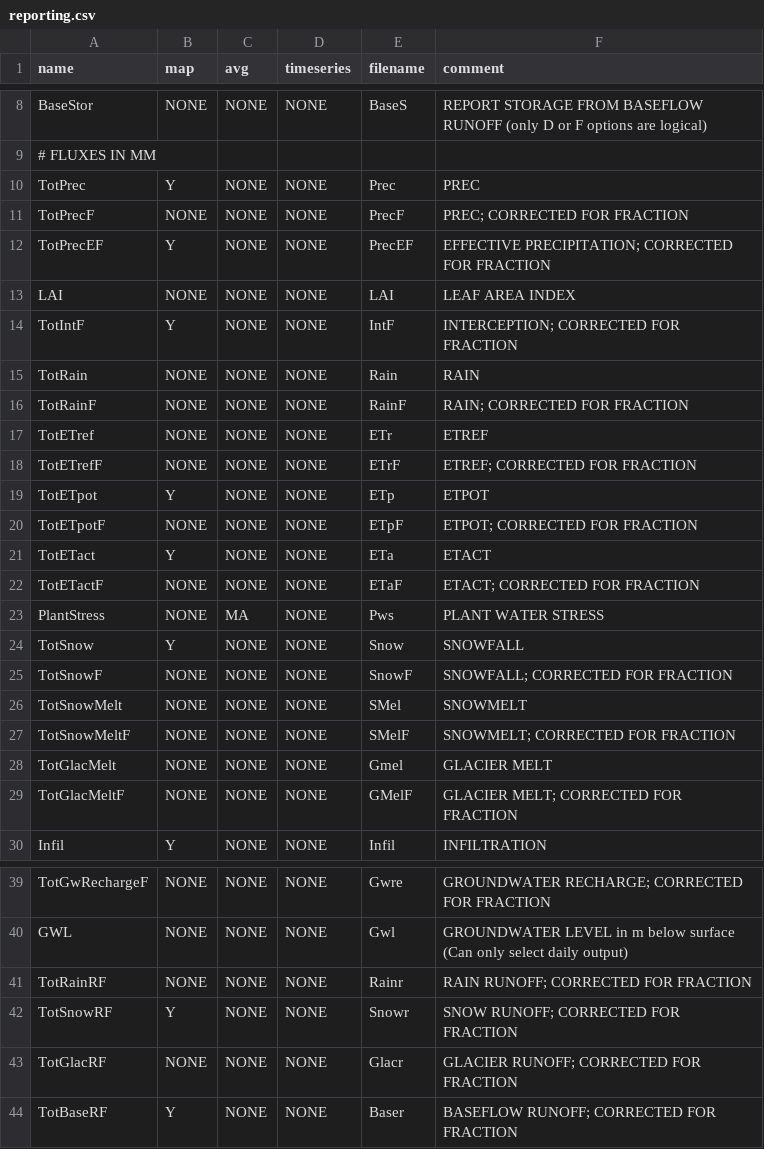
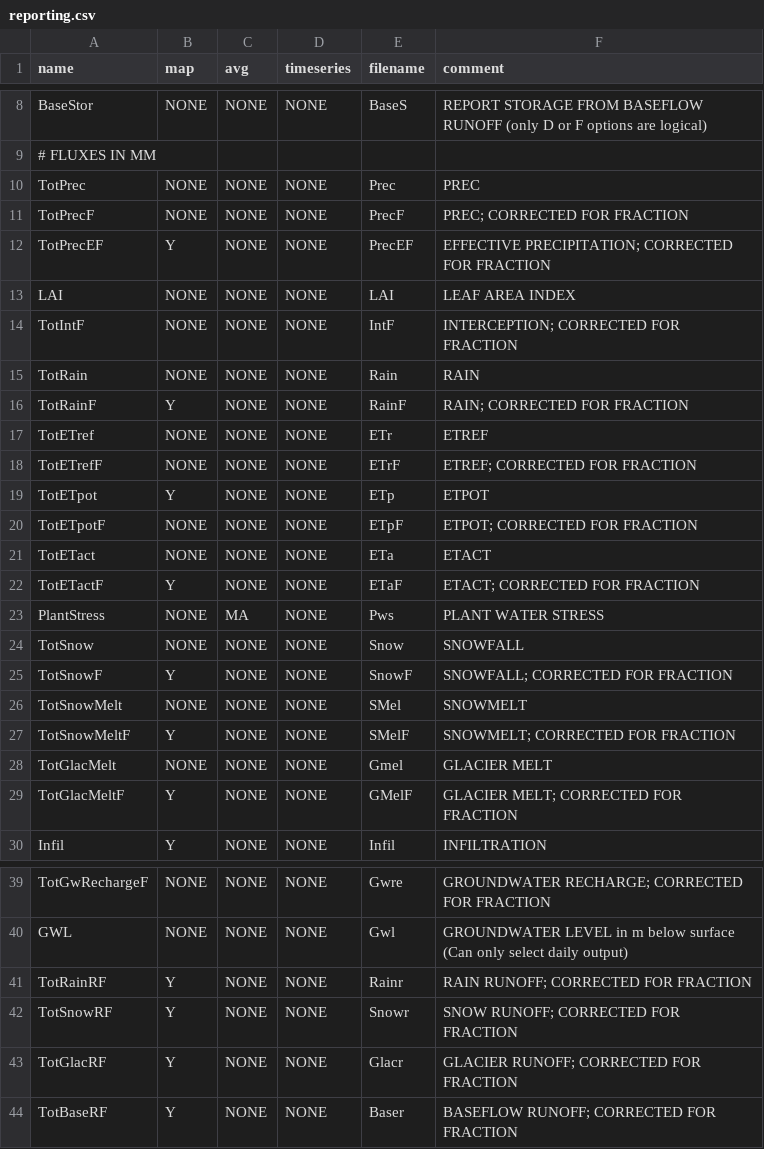
Before and after one commit to wimmerzeel/SPHY_DINGAD, a CSV file: reporting.csv, drawn as a sheet; only a part is shown, gaps mark what is left out; the diff covers the shown part only.

Commit message:
Update reporting options

```diff
--- a/reporting.csv
+++ b/reporting.csv
@@ -9,3 +9,3 @@ BaseStor,NONE,NONE,NONE,BaseS,REPORT STORAGE FROM BASEFLOW RUNOFF (only D or F o
 # FLUXES IN MM,,,,,
-TotPrec,Y,NONE,NONE,Prec,PREC
+TotPrec,NONE,NONE,NONE,Prec,PREC
 TotPrecF,NONE,NONE,NONE,PrecF,PREC; CORRECTED FOR FRACTION
@@ -13,5 +13,5 @@ TotPrecEF,Y,NONE,NONE,PrecEF,EFFECTIVE PRECIPITATION; CORRECTED FOR FRACTION
 LAI,NONE,NONE,NONE,LAI,LEAF AREA INDEX
-TotIntF,Y,NONE,NONE,IntF,INTERCEPTION; CORRECTED FOR FRACTION
+TotIntF,NONE,NONE,NONE,IntF,INTERCEPTION; CORRECTED FOR FRACTION
 TotRain,NONE,NONE,NONE,Rain,RAIN
-TotRainF,NONE,NONE,NONE,RainF,RAIN; CORRECTED FOR FRACTION
+TotRainF,Y,NONE,NONE,RainF,RAIN; CORRECTED FOR FRACTION
 TotETref,NONE,NONE,NONE,ETr,ETREF
@@ -20,11 +20,11 @@ TotETpot,Y,NONE,NONE,ETp,ETPOT
 TotETpotF,NONE,NONE,NONE,ETpF,ETPOT; CORRECTED FOR FRACTION
-TotETact,Y,NONE,NONE,ETa,ETACT
-TotETactF,NONE,NONE,NONE,ETaF,ETACT; CORRECTED FOR FRACTION
+TotETact,NONE,NONE,NONE,ETa,ETACT
+TotETactF,Y,NONE,NONE,ETaF,ETACT; CORRECTED FOR FRACTION
 PlantStress,NONE,MA,NONE,Pws,PLANT WATER STRESS
-TotSnow,Y,NONE,NONE,Snow,SNOWFALL
-TotSnowF,NONE,NONE,NONE,SnowF,SNOWFALL; CORRECTED FOR FRACTION
+TotSnow,NONE,NONE,NONE,Snow,SNOWFALL
+TotSnowF,Y,NONE,NONE,SnowF,SNOWFALL; CORRECTED FOR FRACTION
 TotSnowMelt,NONE,NONE,NONE,SMel,SNOWMELT
-TotSnowMeltF,NONE,NONE,NONE,SMelF,SNOWMELT; CORRECTED FOR FRACTION
+TotSnowMeltF,Y,NONE,NONE,SMelF,SNOWMELT; CORRECTED FOR FRACTION
 TotGlacMelt,NONE,NONE,NONE,Gmel,GLACIER MELT
-TotGlacMeltF,NONE,NONE,NONE,GMelF,GLACIER MELT; CORRECTED FOR FRACTION
+TotGlacMeltF,Y,NONE,NONE,GMelF,GLACIER MELT; CORRECTED FOR FRACTION
 Infil,Y,NONE,NONE,Infil,INFILTRATION
@@ -40,5 +40,5 @@ TotGwRechargeF,NONE,NONE,NONE,Gwre,GROUNDWATER RECHARGE; CORRECTED FOR FRACTION
 GWL,NONE,NONE,NONE,Gwl,GROUNDWATER LEVEL in m below surface (Can only select daily output)
-TotRainRF,NONE,NONE,NONE,Rainr,RAIN RUNOFF; CORRECTED FOR FRACTION
+TotRainRF,Y,NONE,NONE,Rainr,RAIN RUNOFF; CORRECTED FOR FRACTION
 TotSnowRF,Y,NONE,NONE,Snowr,SNOW RUNOFF; CORRECTED FOR FRACTION
-TotGlacRF,NONE,NONE,NONE,Glacr,GLACIER RUNOFF; CORRECTED FOR FRACTION
+TotGlacRF,Y,NONE,NONE,Glacr,GLACIER RUNOFF; CORRECTED FOR FRACTION
 TotBaseRF,Y,NONE,NONE,Baser,BASEFLOW RUNOFF; CORRECTED FOR FRACTION
```
Also changed, not shown: 1 edited cell elsewhere in this file.
